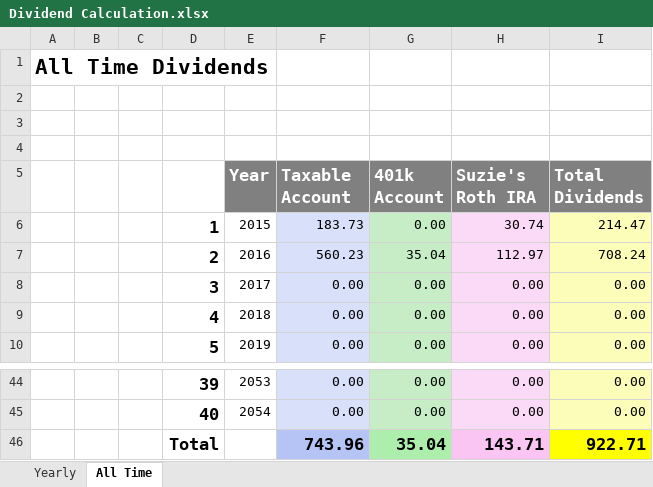
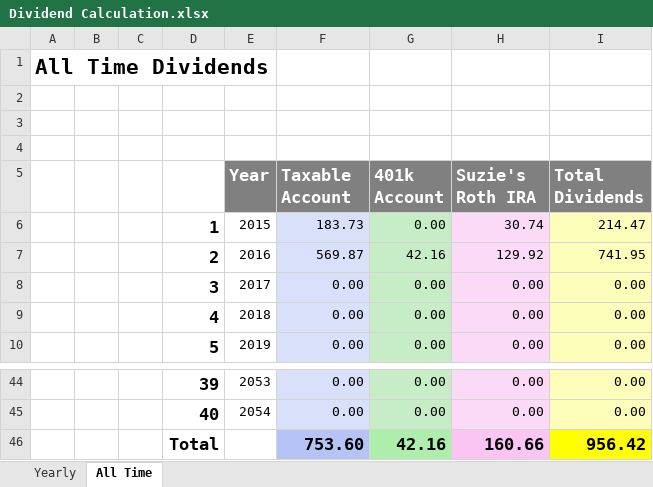
Before and after one commit to eplugplay/DividendLibertyCommercial, an Excel workbook: DividendLiberty/Dividend Calculation.xlsx, sheet All Time, drawn as a sheet; only a part is shown, gaps mark what is left out; values as stored, in another font and other column widths than the file's, no borders; removed rows and columns are numbered as before the commit, all else as after; the diff names each change by its address in the sheet, - before the commit and + after, or states it on an @@ line.

```diff
--- a/DividendLiberty/Dividend Calculation.xlsx (sheet All Time)
+++ b/DividendLiberty/Dividend Calculation.xlsx (sheet All Time)
-row 7:  |  |  | 2 | 2016 | 560.23 | 35.04 | 112.97 | 708.24
+row 7:  |  |  | 2 | 2016 | 569.87 | 42.16 | 129.92 | 741.95
-row 46:  |  |  | Total |  | 743.96 | 35.04 | 143.71 | 922.71
+row 46:  |  |  | Total |  | 753.60 | 42.16 | 160.66 | 956.42
```
Also changed, not shown: sheet Yearly, DividendLiberty/401k.xlsx, DividendLiberty/Suzie's IRA.xlsx, 18 other files.
